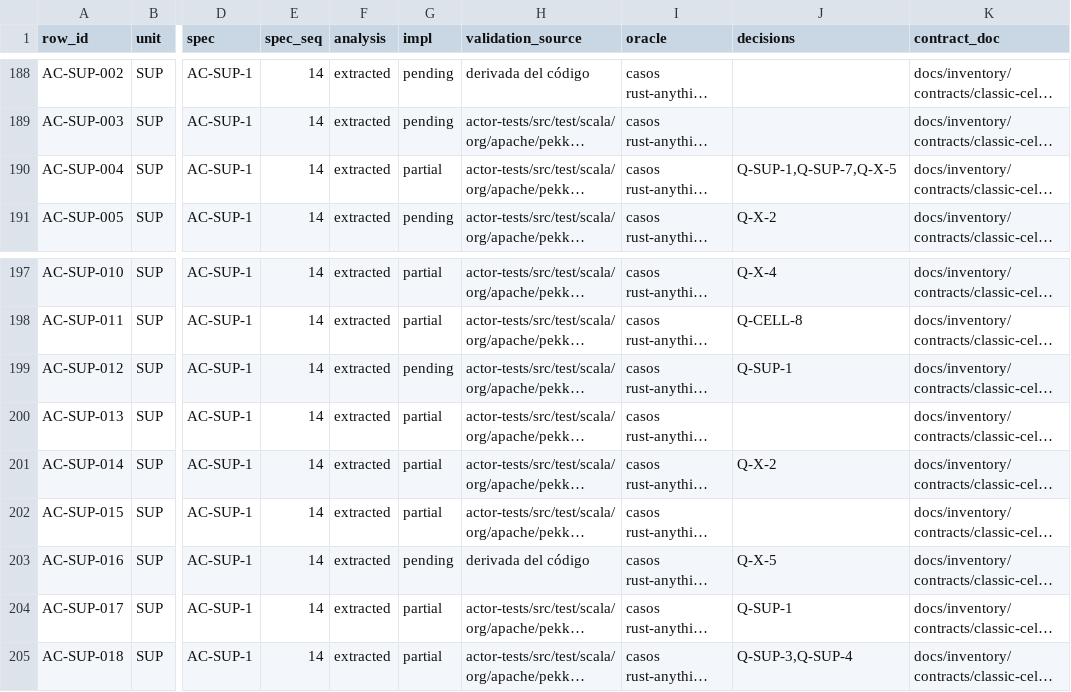
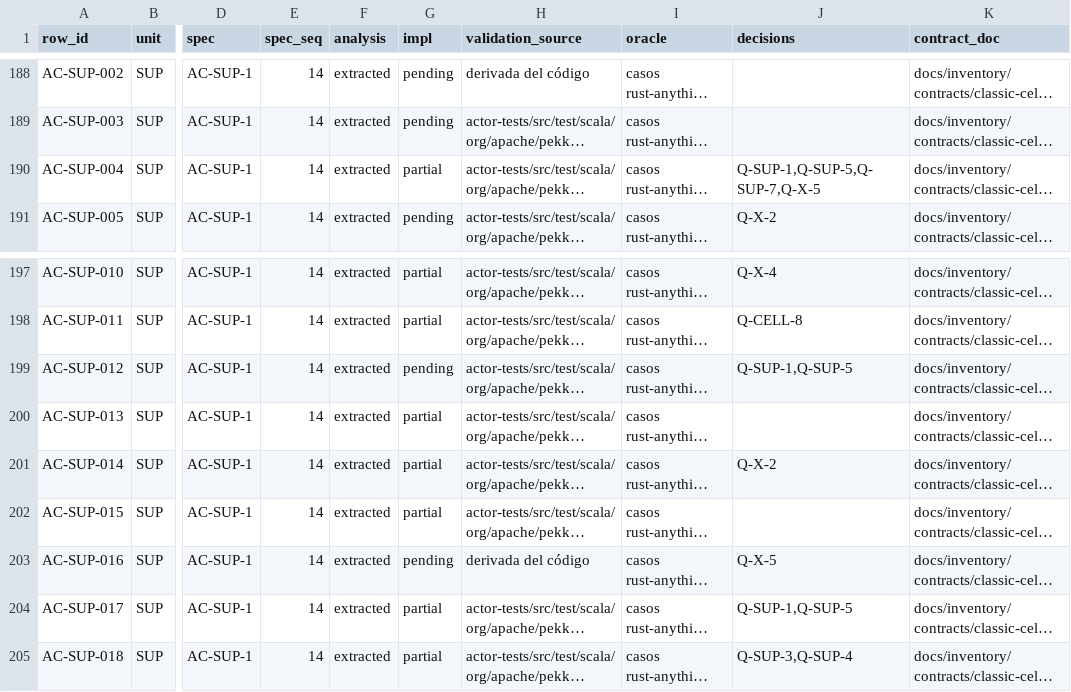
Before and after one commit to getsyntegrity/rakka, a TSV file: docs/contract-map.tsv, drawn as a sheet; only a part is shown, gaps mark what is left out; long unchanged cells end in …; the diff names each change by its address in the sheet, - before the commit and + after, or states it on an @@ line.

```diff
--- a/docs/contract-map.tsv
+++ b/docs/contract-map.tsv
-J190 (decisions): Q-SUP-1,Q-SUP-7,Q-X-5
+J190 (decisions): Q-SUP-1,Q-SUP-5,Q-SUP-7,Q-X-5
-J199 (decisions): Q-SUP-1
+J199 (decisions): Q-SUP-1,Q-SUP-5
-J204 (decisions): Q-SUP-1
+J204 (decisions): Q-SUP-1,Q-SUP-5
```
Also changed, not shown: docs/decisions/register.tsv, docs/evidence/mutation-pending.tsv, 12 other files.
